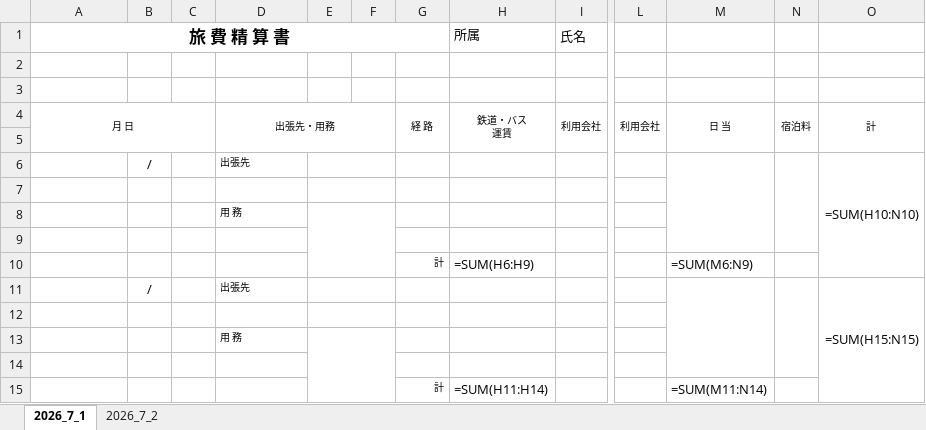
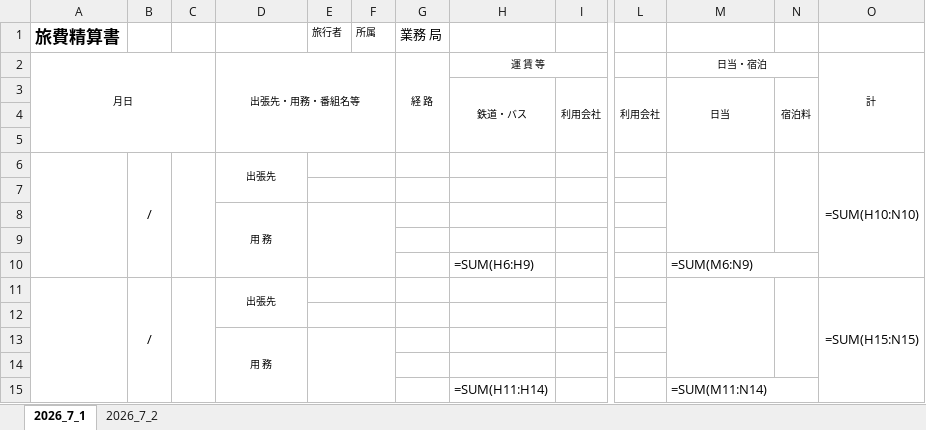
Before and after one commit to naotakars5-create/-, an Excel workbook: templates/template.xlsx, sheet 2026_7_1, drawn as a sheet; only a part is shown, gaps mark what is left out; values as stored, in another font and other column widths than the file's, no borders; formulas without a stored value are shown as written; removed rows and columns are numbered as before the commit, all else as after; rows hold the shown columns only; ↵ is a line break in a cell; the diff covers the shown part only; the diff names each change by its address in the sheet, - before the commit and + after, or states it on an @@ line.

```diff
--- a/templates/template.xlsx (sheet 2026_7_1)
+++ b/templates/template.xlsx (sheet 2026_7_1)
+column E, empty
-column F, empty
-row 1: 旅 費 精 算 書 |  |  |  |  |  |  | 所属 | 氏名
+row 1: 旅費精算書 |  |  |  | 旅行者 | 所属 | 業務 局
+row 2: 月日 |  |  | 出張先・用務・番組名等 |  |  | 経 路 | 運 賃 等 |  |  | 日当・宿泊 |  | 計
+row 3:  |  |  |  |  |  |  | 鉄道・バス | 利用会社 | 利用会社 | 日当 | 宿泊料
-row 3: (empty)
-row 4: 月 日 |  |  | 出張先・用務 |  |  | 経 路 | 鉄道・バス ↵ 運賃 | 利用会社 | 利用会社 | 日 当 | 宿泊料 | 計
+A6:A10 merged
+B6:B10 merged
+C6:C10 merged
-D6 alignment: left
+D6 alignment: center
+D6:D7 merged
-E6:F6 merged
-E7:F7 merged
-D8 alignment: left
+D8 alignment: center
+D8:D10 merged
-E8:F10 merged
-G10: 計
+G10: (empty)
+M10:N10 merged
+A11:A15 merged
+B11:B15 merged
+C11:C15 merged
-D11 alignment: left
+D11 alignment: center
+D11:D12 merged
-E11:F11 merged
-E12:F12 merged
-D13 alignment: left
+D13 alignment: center
+D13:D15 merged
-E13:F15 merged
-G15: 計
+G15: (empty)
+M15:N15 merged
```
Also changed, not shown: 4 added rows, 4 removed rows, 4 edited cells, cell formats and merged cells elsewhere in this sheet, sheet 2026_7_2, 5 other files.
